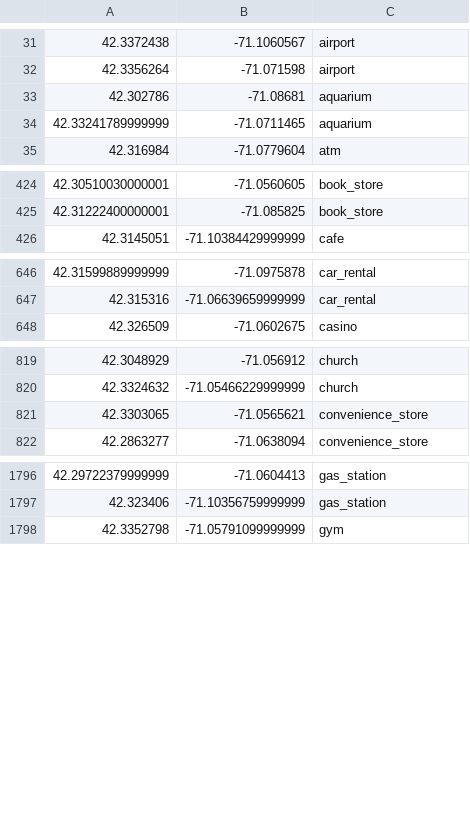
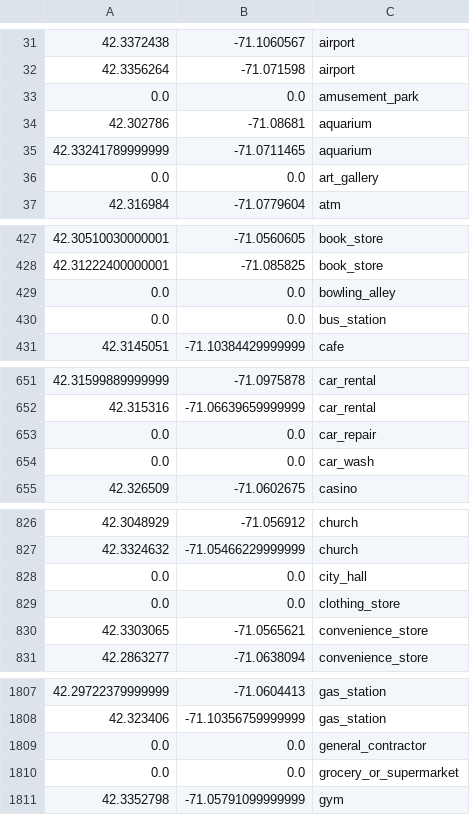
Before and after one commit to NamjuLee/Third-Place-Prediction-Report-V2022, a CSV file: data/raw/google-third-place-Boston_df.csv, drawn as a sheet; only a part is shown, gaps mark what is left out; the diff covers the shown part only.

```diff
--- a/data/raw/google-third-place-Boston_df.csv
+++ b/data/raw/google-third-place-Boston_df.csv
@@ -32,4 +32,6 @@
 42.3356264,-71.071598,airport
+0.0,0.0,amusement_park
 42.302786,-71.08681,aquarium
 42.33241789999999,-71.0711465,aquarium
+0.0,0.0,art_gallery
 42.316984,-71.0779604,atm
@@ -425,2 +428,4 @@
 42.31222400000001,-71.085825,book_store
+0.0,0.0,bowling_alley
+0.0,0.0,bus_station
 42.3145051,-71.10384429999999,cafe
@@ -647,2 +652,4 @@
 42.315316,-71.06639659999999,car_rental
+0.0,0.0,car_repair
+0.0,0.0,car_wash
 42.326509,-71.0602675,casino
@@ -820,2 +827,4 @@
 42.3324632,-71.05466229999999,church
+0.0,0.0,city_hall
+0.0,0.0,clothing_store
 42.3303065,-71.0565621,convenience_store
@@ -1797,2 +1808,4 @@
 42.323406,-71.10356759999999,gas_station
+0.0,0.0,general_contractor
+0.0,0.0,grocery_or_supermarket
 42.3352798,-71.05791099999999,gym
```
Also changed, not shown: 13 added rows elsewhere in this file, data/raw/google-third-place-Boston.csv, 22 other files.
